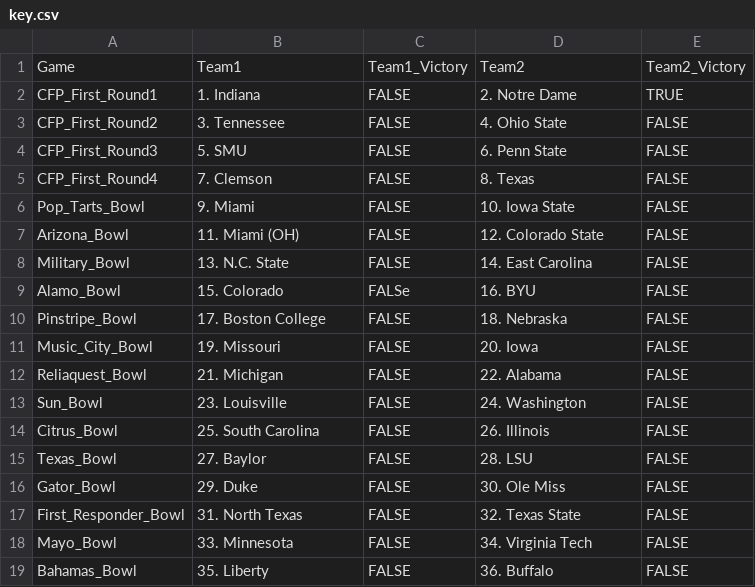
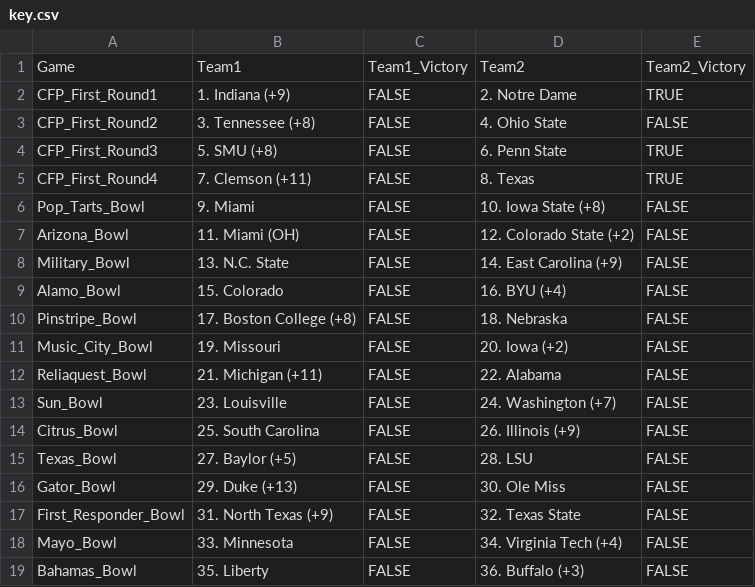
Before and after one commit to jgoett2/StreamlitTest, a CSV file: key.csv, drawn as a sheet.

```diff
--- a/key.csv
+++ b/key.csv
@@ -1,19 +1,19 @@
 Game,Team1,Team1_Victory,Team2,Team2_Victory
-CFP_First_Round1,1. Indiana,FALSE,2. Notre Dame,TRUE
-CFP_First_Round2,3. Tennessee,FALSE,4. Ohio State,FALSE
-CFP_First_Round3,5. SMU,FALSE,6. Penn State,FALSE
-CFP_First_Round4,7. Clemson,FALSE,8. Texas,FALSE
-Pop_Tarts_Bowl,9. Miami,FALSE,10. Iowa State,FALSE
-Arizona_Bowl,11. Miami (OH),FALSE,12. Colorado State,FALSE
-Military_Bowl,13. N.C. State,FALSE,14. East Carolina,FALSE
-Alamo_Bowl,15. Colorado ,FALSe,16. BYU,FALSE
-Pinstripe_Bowl,17. Boston College,FALSE,18. Nebraska,FALSE
-Music_City_Bowl,19. Missouri,FALSE,20. Iowa,FALSE
-Reliaquest_Bowl,21. Michigan,FALSE,22. Alabama,FALSE
-Sun_Bowl,23. Louisville,FALSE,24. Washington,FALSE
-Citrus_Bowl,25. South Carolina,FALSE,26. Illinois,FALSE
-Texas_Bowl,27. Baylor,FALSE,28. LSU,FALSE
-Gator_Bowl,29. Duke,FALSE,30. Ole Miss,FALSE
-First_Responder_Bowl,31. North Texas,FALSE,32. Texas State,FALSE
-Mayo_Bowl,33. Minnesota,FALSE,34. Virginia Tech,FALSE
-Bahamas_Bowl,35. Liberty,FALSE,36. Buffalo,FALSE
+CFP_First_Round1,1. Indiana (+9),FALSE,2. Notre Dame,TRUE
+CFP_First_Round2,3. Tennessee (+8),FALSE,4. Ohio State,FALSE
+CFP_First_Round3,5. SMU (+8),FALSE,6. Penn State,TRUE
+CFP_First_Round4,7. Clemson (+11),FALSE,8. Texas,TRUE
+Pop_Tarts_Bowl,9. Miami,FALSE,10. Iowa State (+8),FALSE
+Arizona_Bowl,11. Miami (OH),FALSE,12. Colorado State (+2),FALSE
+Military_Bowl,13. N.C. State,FALSE,14. East Carolina (+9),FALSE
+Alamo_Bowl,15. Colorado ,FALSE,16. BYU (+4),FALSE
+Pinstripe_Bowl,17. Boston College (+8),FALSE,18. Nebraska,FALSE
+Music_City_Bowl,19. Missouri,FALSE,20. Iowa (+2),FALSE
+Reliaquest_Bowl,21. Michigan (+11),FALSE,22. Alabama,FALSE
+Sun_Bowl,23. Louisville,FALSE,24. Washington (+7),FALSE
+Citrus_Bowl,25. South Carolina,FALSE,26. Illinois (+9),FALSE
+Texas_Bowl,27. Baylor (+5),FALSE,28. LSU,FALSE
+Gator_Bowl,29. Duke (+13),FALSE,30. Ole Miss,FALSE
+First_Responder_Bowl,31. North Texas (+9),FALSE,32. Texas State,FALSE
+Mayo_Bowl,33. Minnesota,FALSE,34. Virginia Tech (+4),FALSE
+Bahamas_Bowl,35. Liberty,FALSE,36. Buffalo (+3),FALSE
```
Also changed, not shown: data.csv.
